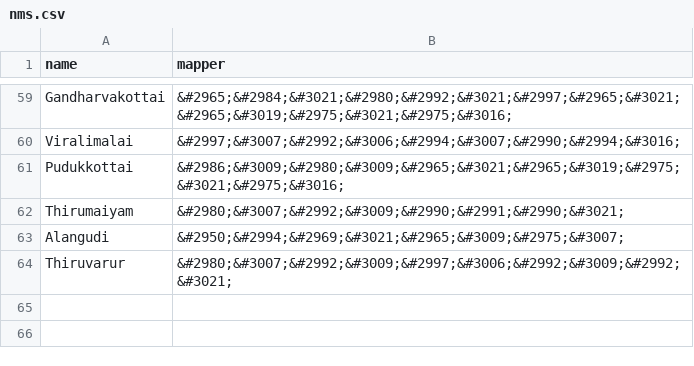
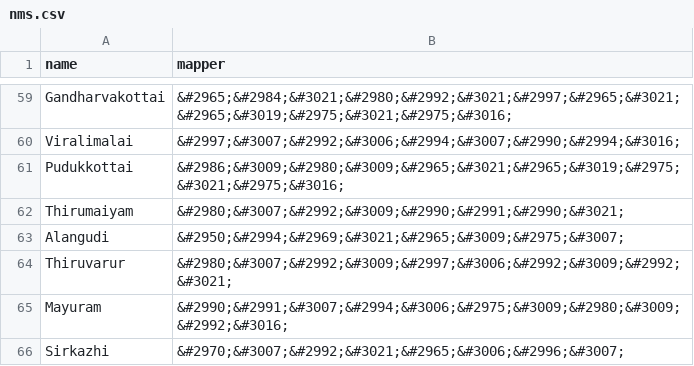
Before and after one commit to Data-Analytics/data-analytics.github.io, a CSV file: Election_Data/nms.csv, drawn as a sheet; only a part is shown, gaps mark what is left out; the diff names each change by its address in the sheet, - before the commit and + after, or states it on an @@ line.

```diff
--- a/Election_Data/nms.csv
+++ b/Election_Data/nms.csv
+row 65: Mayuram | &#2990;&#2991;&#3007;&#2994;&#3006;&#2975;&#3009;&#2980;&#3009;&#2992;&#3016;
+row 66: Sirkazhi | &#2970;&#3007;&#2992;&#3021;&#2965;&#3006;&#2996;&#3007;
```
Also changed, not shown: 1 other file.
